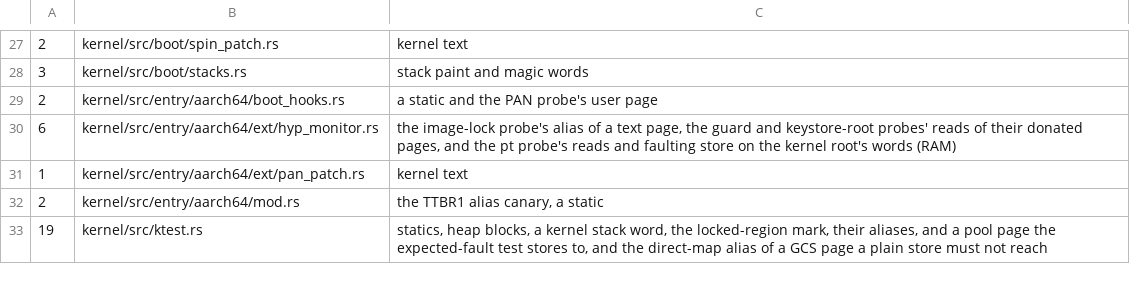
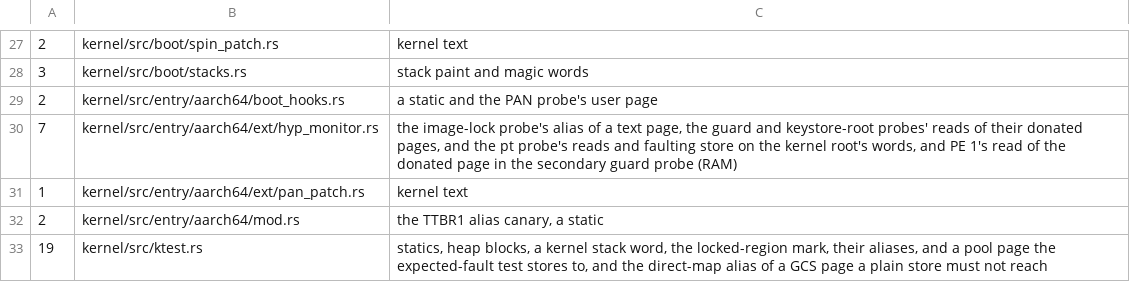
Before and after one commit to fgrg1978/AzOS, a TSV file: tools/lint/mmio_accessors.tsv, drawn as a sheet; only a part is shown, gaps mark what is left out.

Commit message:
EL2 monitor: count the guard probe's read of its donated page; declare the PE slot canaries in arch-tests

```diff
--- a/tools/lint/mmio_accessors.tsv
+++ b/tools/lint/mmio_accessors.tsv
@@ -29,3 +29,3 @@
 2	kernel/src/entry/aarch64/boot_hooks.rs	a static and the PAN probe's user page
-6	kernel/src/entry/aarch64/ext/hyp_monitor.rs	the image-lock probe's alias of a text page, the guard and keystore-root probes' reads of their donated pages, and the pt probe's reads and faulting store on the kernel root's words (RAM)
+7	kernel/src/entry/aarch64/ext/hyp_monitor.rs	the image-lock probe's alias of a text page, the guard and keystore-root probes' reads of their donated pages, and the pt probe's reads and faulting store on the kernel root's words, and PE 1's read of the donated page in the secondary guard probe (RAM)
 1	kernel/src/entry/aarch64/ext/pan_patch.rs	kernel text
```
Also changed, not shown: 1 other file.
